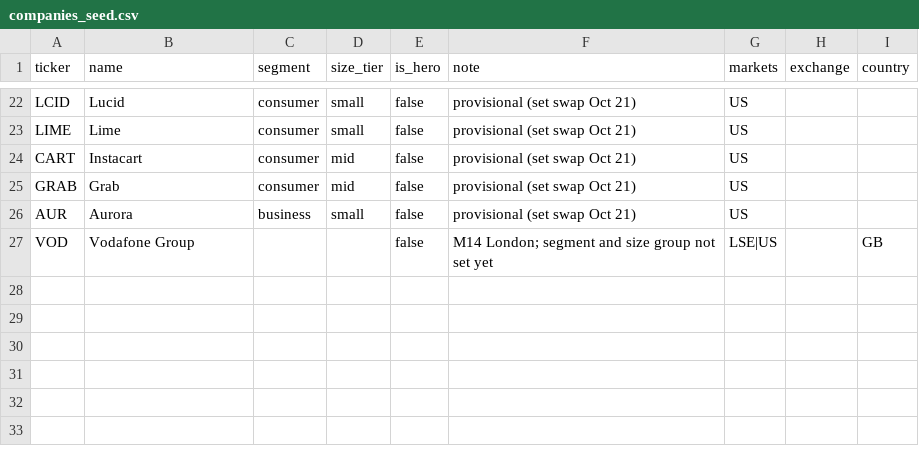
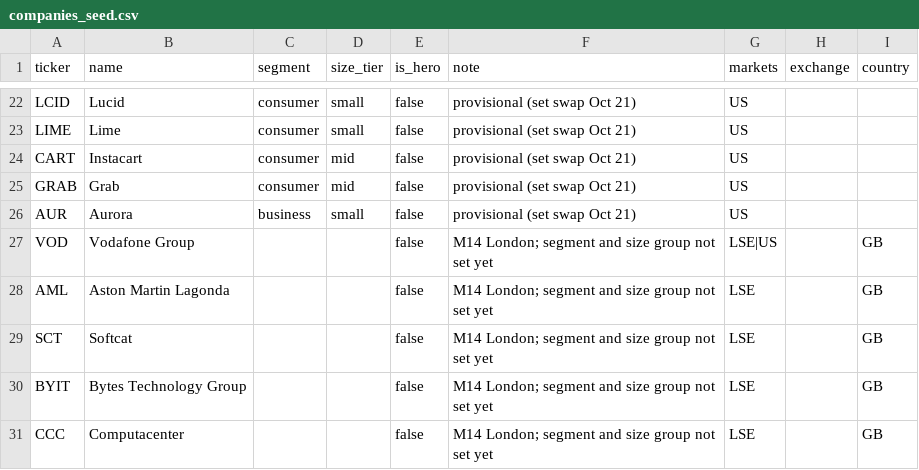
Before and after one commit to oppoverseai-hue/gaurberg, a CSV file: db/seed/companies_seed.csv, drawn as a sheet; only a part is shown, gaps mark what is left out; the diff names each change by its address in the sheet, - before the commit and + after, or states it on an @@ line.

```diff
--- a/db/seed/companies_seed.csv
+++ b/db/seed/companies_seed.csv
+row 28: AML | Aston Martin Lagonda |  |  | false | M14 London; segment and size group not set yet | LSE |  | GB
+row 29: SCT | Softcat |  |  | false | M14 London; segment and size group not set yet | LSE |  | GB
+row 30: BYIT | Bytes Technology Group |  |  | false | M14 London; segment and size group not set yet | LSE |  | GB
+row 31: CCC | Computacenter |  |  | false | M14 London; segment and size group not set yet | LSE |  | GB
```
Also changed, not shown: agents/entity_resolution/aliases.csv, 20 other files.
